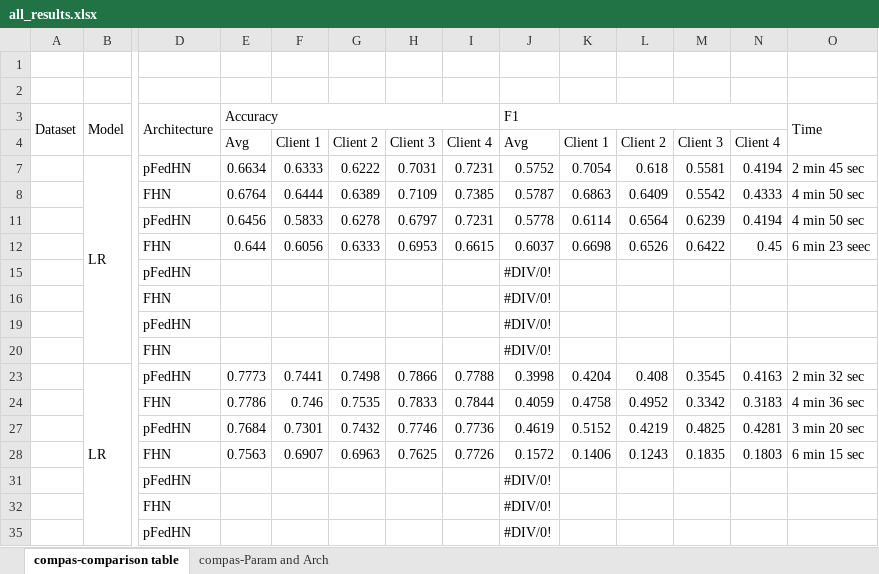
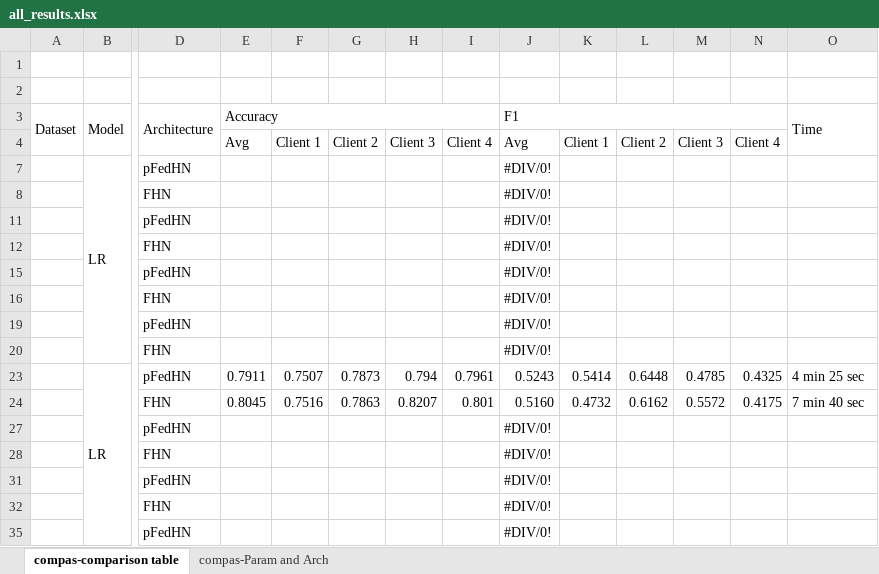
Before and after one commit to alycia-noel/Robust-PFL-Under-Fairness-Heterogeneity, an Excel workbook: experiments/all_results.xlsx, sheet compas-comparison table, drawn as a sheet; only a part is shown, gaps mark what is left out; values as stored, in another font and other column widths than the file's, no cell formats; removed rows and columns are numbered as before the commit, all else as after; rows hold the shown columns only; the diff covers the shown part only; the diff names each change by its address in the sheet, - before the commit and + after, or states it on an @@ line.

```diff
--- a/experiments/all_results.xlsx (sheet compas-comparison table)
+++ b/experiments/all_results.xlsx (sheet compas-comparison table)
-row 7:  | LR | pFedHN | 0.6634 | 0.6333 | 0.6222 | 0.7031 | 0.7231 | 0.5752 | 0.7054 | 0.618 | 0.5581 | 0.4194 | 2 min 45 sec
-row 8:  |  | FHN | 0.6764 | 0.6444 | 0.6389 | 0.7109 | 0.7385 | 0.5787 | 0.6863 | 0.6409 | 0.5542 | 0.4333 | 4 min 50 sec
-row 11:  |  | pFedHN | 0.6456 | 0.5833 | 0.6278 | 0.6797 | 0.7231 | 0.5778 | 0.6114 | 0.6564 | 0.6239 | 0.4194 | 4 min 50 sec
-row 12:  |  | FHN | 0.644 | 0.6056 | 0.6333 | 0.6953 | 0.6615 | 0.6037 | 0.6698 | 0.6526 | 0.6422 | 0.45 | 6 min 23 seec
+row 7:  | LR | pFedHN |  |  |  |  |  | #DIV/0!
+row 8:  |  | FHN |  |  |  |  |  | #DIV/0!
-row 23:  | LR | pFedHN | 0.7773 | 0.7441 | 0.7498 | 0.7866 | 0.7788 | 0.3998 | 0.4204 | 0.408 | 0.3545 | 0.4163 | 2 min 32 sec
-row 24:  |  | FHN | 0.7786 | 0.746 | 0.7535 | 0.7833 | 0.7844 | 0.4059 | 0.4758 | 0.4952 | 0.3342 | 0.3183 | 4 min 36 sec
-row 27:  |  | pFedHN | 0.7684 | 0.7301 | 0.7432 | 0.7746 | 0.7736 | 0.4619 | 0.5152 | 0.4219 | 0.4825 | 0.4281 | 3 min 20 sec
-row 28:  |  | FHN | 0.7563 | 0.6907 | 0.6963 | 0.7625 | 0.7726 | 0.1572 | 0.1406 | 0.1243 | 0.1835 | 0.1803 | 6 min 15 sec
+row 19:  |  | pFedHN |  |  |  |  |  | #DIV/0!
+row 20:  |  | FHN |  |  |  |  |  | #DIV/0!
+row 23:  | LR | pFedHN | 0.7911 | 0.7507 | 0.7873 | 0.794 | 0.7961 | 0.5243 | 0.5414 | 0.6448 | 0.4785 | 0.4325 | 4 min 25 sec
+row 24:  |  | FHN | 0.8045 | 0.7516 | 0.7863 | 0.8207 | 0.801 | 0.5160 | 0.4732 | 0.6162 | 0.5572 | 0.4175 | 7 min 40 sec
+row 27:  |  | pFedHN |  |  |  |  |  | #DIV/0!
+row 28:  |  | FHN |  |  |  |  |  | #DIV/0!
```
Also changed, not shown: 9 added rows and 9 removed rows elsewhere in this sheet, sheet compas-Param and Arch, cell formats, formulas that keep their value, experiments/new/grid_search/adult_lr_no_fair_results.xlsx, 4 other files.
